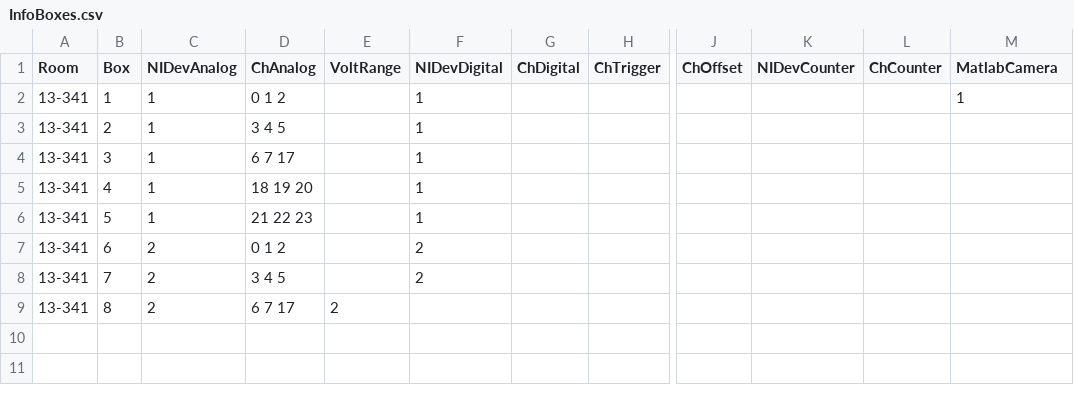
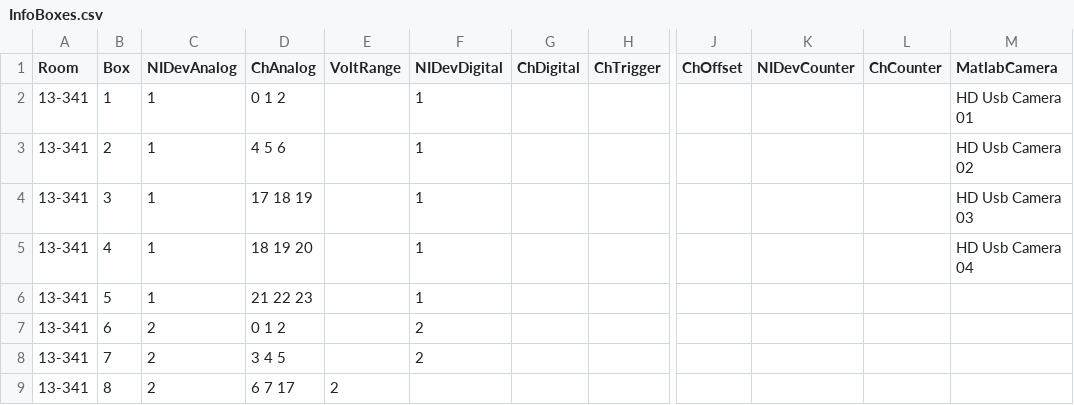
Before and after one commit to KimchiLab/OpBoxPhys, a CSV file: OpBox Phys Scripts/InfoBoxes.csv, drawn as a sheet; only a part is shown, gaps mark what is left out; the diff names each change by its address in the sheet, - before the commit and + after, or states it on an @@ line.

Commit message:
Added support for camera names, registry instructions

```diff
--- a/OpBox Phys Scripts/InfoBoxes.csv
+++ b/OpBox Phys Scripts/InfoBoxes.csv
-M2 (MatlabCamera): 1
+M2 (MatlabCamera): HD Usb Camera 01
-D3 (ChAnalog): 3 4 5
+D3 (ChAnalog): 4 5 6
-M3 (MatlabCamera): (empty)
+M3 (MatlabCamera): HD Usb Camera 02
-D4 (ChAnalog): 6 7 17
+D4 (ChAnalog): 17 18 19
-M4 (MatlabCamera): (empty)
+M4 (MatlabCamera): HD Usb Camera 03
-M5 (MatlabCamera): (empty)
+M5 (MatlabCamera): HD Usb Camera 04
```
Also changed, not shown: 3 other files.
